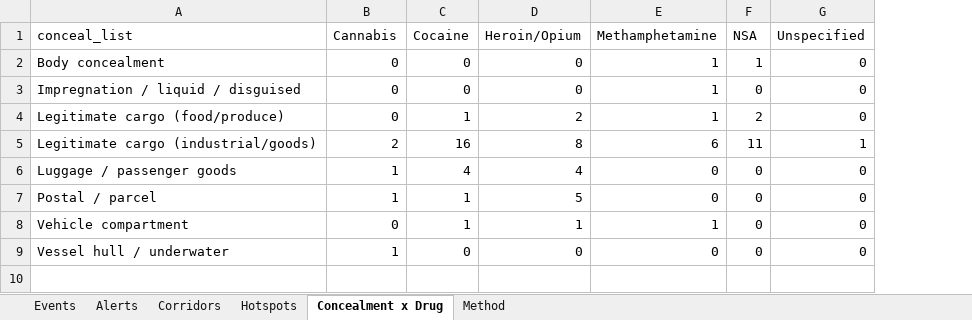
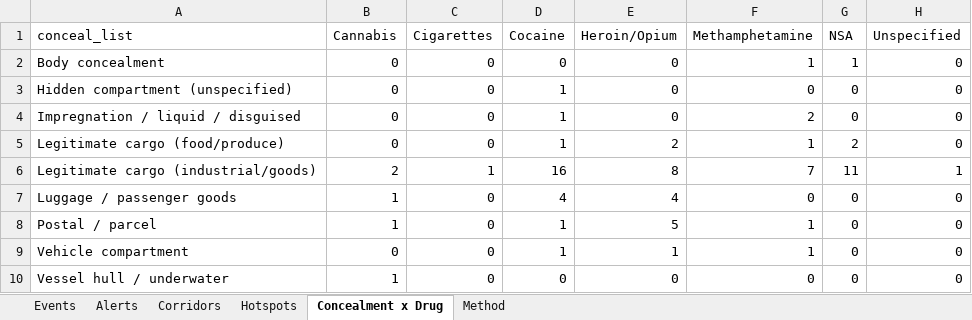
Before and after one commit to glretief-ux/Seizure-watch-, an Excel workbook: docs/seizure_watch.xlsx, sheet Concealment x Drug, drawn as a sheet; values as stored, in another font and other column widths than the file's, no borders; addresses are those after the commit; the diff names each change by its address in the sheet, - before the commit and + after, or states it on an @@ line.

```diff
--- a/docs/seizure_watch.xlsx (sheet Concealment x Drug)
+++ b/docs/seizure_watch.xlsx (sheet Concealment x Drug)
+column C (Cigarettes), row 2: 0; rows 4-10: 0 | 0 | 1 | 0 | 0 | 0 | 0
+row 3: Hidden compartment (unspecified) | 0 | 0 | 1 | 0 | 0 | 0 | 0
-D4 (Cocaine): 0
+D4 (Cocaine): 1
-F4 (Methamphetamine): 1
+F4 (Methamphetamine): 2
-F6 (Methamphetamine): 6
+F6 (Methamphetamine): 7
-F8 (Methamphetamine): 0
+F8 (Methamphetamine): 1
```
Also changed, not shown: sheet Events, sheet Hotspots, sheet Corridors, 3 other files.
